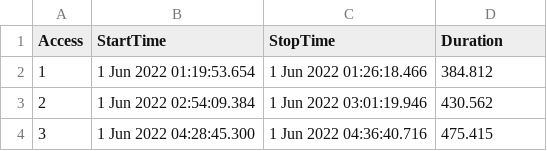
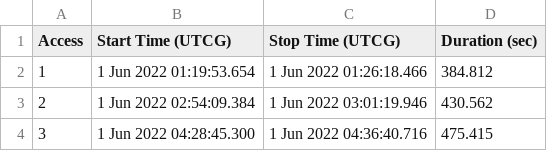
Before and after one commit to chriscmorgan/groundstation-analysis, a CSV file: data/Skyhopper_Svalsat_Access_1month.csv (was data/skyhopper-access-1-month.csv), drawn as a sheet; only a part is shown.

Commit message:
Adding the new Access and AER reports for Svalsat and Trollsat

```diff
--- a/data/skyhopper-access-1-month.csv
+++ b/data/Skyhopper_Svalsat_Access_1month.csv
@@ -1,2 +1,2 @@
-"Access","StartTime","StopTime","Duration"
+"Access","Start Time (UTCG)","Stop Time (UTCG)","Duration (sec)"
 1,1 Jun 2022 01:19:53.654,1 Jun 2022 01:26:18.466,384.812
```
Also changed, not shown: 4 other files.
